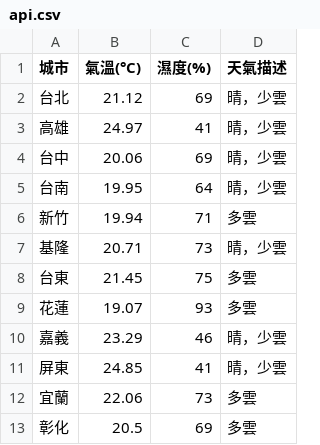
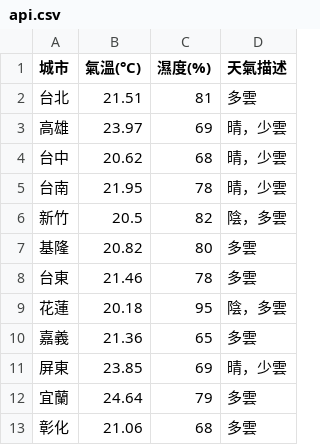
Before and after one commit to yzu1113310/mid_OpenPlatform, a CSV file: api.csv, drawn as a sheet.

```diff
--- a/api.csv
+++ b/api.csv
@@ -1,13 +1,13 @@
 城市,氣溫(°C),濕度(%),天氣描述
-台北,21.12,69,晴，少雲
-高雄,24.97,41,晴，少雲
-台中,20.06,69,晴，少雲
-台南,19.95,64,晴，少雲
-新竹,19.94,71,多雲
-基隆,20.71,73,晴，少雲
-台東,21.45,75,多雲
-花蓮,19.07,93,多雲
-嘉義,23.29,46,晴，少雲
-屏東,24.85,41,晴，少雲
-宜蘭,22.06,73,多雲
-彰化,20.5,69,多雲
+台北,21.51,81,多雲
+高雄,23.97,69,晴，少雲
+台中,20.62,68,晴，少雲
+台南,21.95,78,晴，少雲
+新竹,20.5,82,陰，多雲
+基隆,20.82,80,多雲
+台東,21.46,78,多雲
+花蓮,20.18,95,陰，多雲
+嘉義,21.36,65,多雲
+屏東,23.85,69,晴，少雲
+宜蘭,24.64,79,多雲
+彰化,21.06,68,多雲
```
Also changed, not shown: static.csv.
